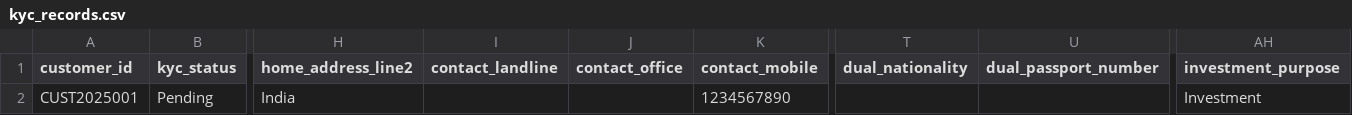
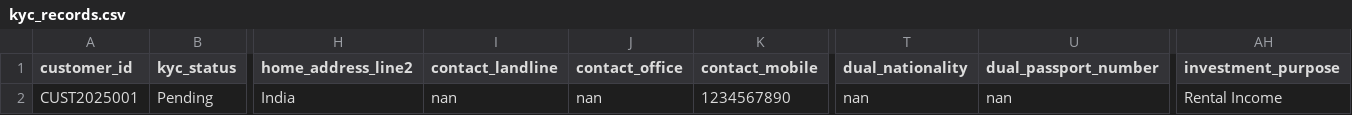
Before and after one commit to radhabaran/invoice_app_v0r2, a CSV file: data/kyc_records.csv, drawn as a sheet; only a part is shown, gaps mark what is left out; the diff names each change by its address in the sheet, - before the commit and + after, or states it on an @@ line.

```diff
--- a/data/kyc_records.csv
+++ b/data/kyc_records.csv
-I2 (contact_landline): (empty)
+I2 (contact_landline): nan
-J2 (contact_office): (empty)
+J2 (contact_office): nan
-T2 (dual_nationality): (empty)
+T2 (dual_nationality): nan
-U2 (dual_passport_number): (empty)
+U2 (dual_passport_number): nan
-AH2 (investment_purpose): Investment
+AH2 (investment_purpose): Rental Income
```
Also changed, not shown: 1 other file.
